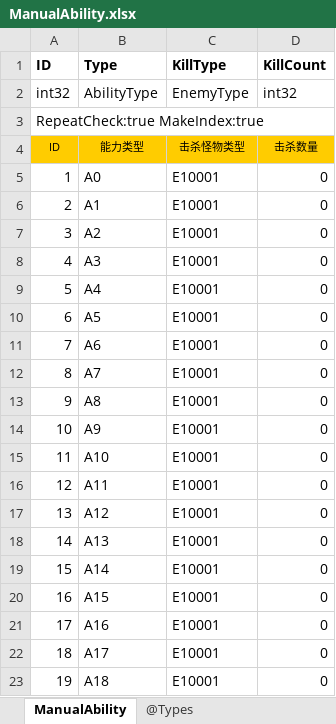
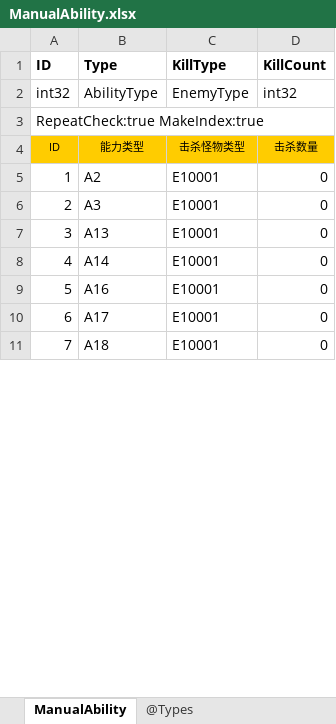
Before and after one commit to wzwqhfy/gunfire_config_table, an Excel workbook: 程序用_正式版_基础版/ManualAbility.xlsx, sheet ManualAbility, drawn as a sheet; only a part is shown; values as stored, in another font and other column widths than the file's, no borders; removed rows and columns are numbered as before the commit, all else as after; the diff covers the shown part only; the diff names each change by its address in the sheet, - before the commit and + after, or states it on an @@ line.

```diff
--- a/程序用_正式版_基础版/ManualAbility.xlsx (sheet ManualAbility)
+++ b/程序用_正式版_基础版/ManualAbility.xlsx (sheet ManualAbility)
-row 5: 1 | A0 | E10001 | 0
-row 6: 2 | A1 | E10001 | 0
@@ column A (ID) renumbered between rows 5 and 12 @@
-row 9: 5 | A4 | E10001 | 0
-row 10: 6 | A5 | E10001 | 0
-row 11: 7 | A6 | E10001 | 0
-row 12: 8 | A7 | E10001 | 0
-row 13: 9 | A8 | E10001 | 0
-row 14: 10 | A9 | E10001 | 0
-row 15: 11 | A10 | E10001 | 0
-row 16: 12 | A11 | E10001 | 0
-row 17: 13 | A12 | E10001 | 0
-row 20: 16 | A15 | E10001 | 0
```
Also changed, not shown: 12 removed rows and 1 edited cell elsewhere in this sheet, 程序用_正式版_基础版/Scenes.xlsx, 程序用_正式版_对照版/ManualAbility.xlsx, 2 other files.
